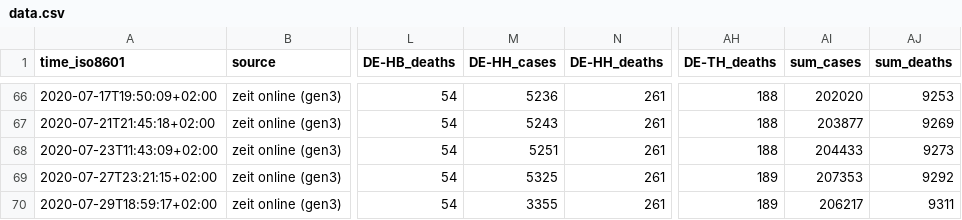
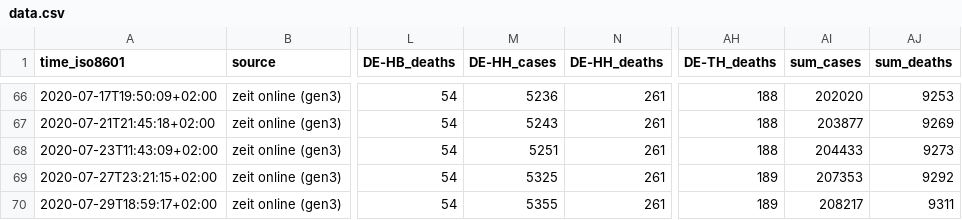
Before and after one commit to jgehrcke/covid-19-germany-gae, a CSV file: data.csv, drawn as a sheet; only a part is shown, gaps mark what is left out; the diff names each change by its address in the sheet, - before the commit and + after, or states it on an @@ line.

Commit message:
data.csv: manually correct HH case count
See
https://github.com/jgehrcke/covid-19-germany-gae/pull/142/files#r462475725

Also adding 2000 in the case count sum.

```diff
--- a/data.csv
+++ b/data.csv
-M70 (DE-HH_cases): 3355
+M70 (DE-HH_cases): 5355
-AI70 (sum_cases): 206217
+AI70 (sum_cases): 208217
```
